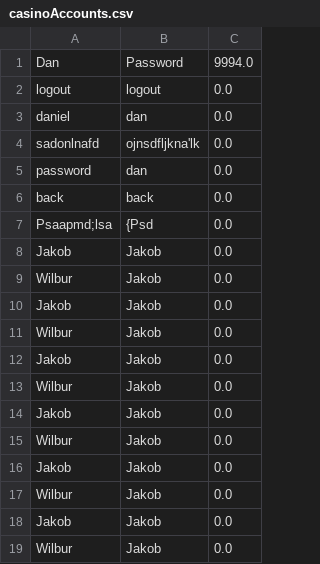
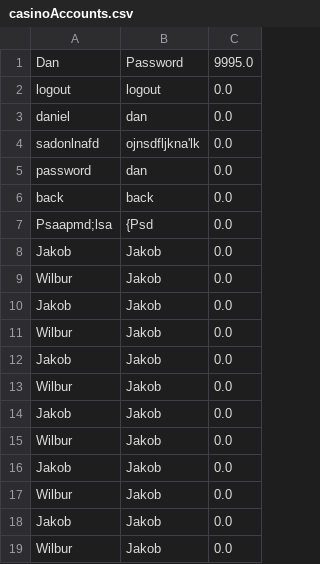
Before and after one commit to moffd234/Casino-Remake, a CSV file: casinoAccounts.csv, drawn as a sheet.

```diff
--- a/casinoAccounts.csv
+++ b/casinoAccounts.csv
@@ -1,2 +1,2 @@
-Dan,Password,9994.0
+Dan,Password,9995.0
 logout,logout,0.0
```
Also changed, not shown: 2 other files.
